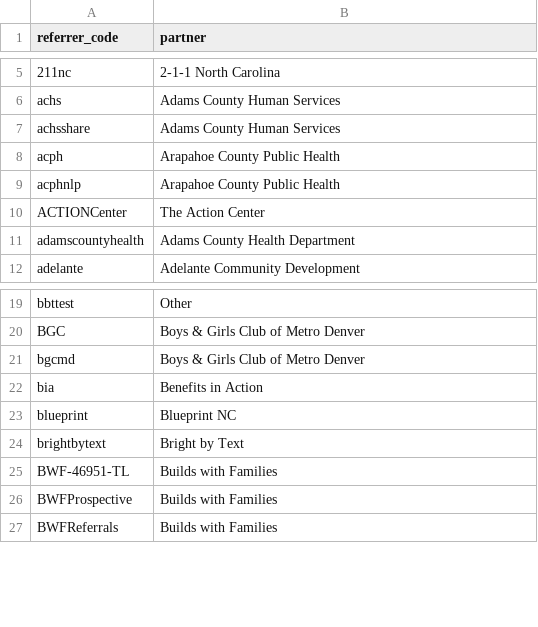
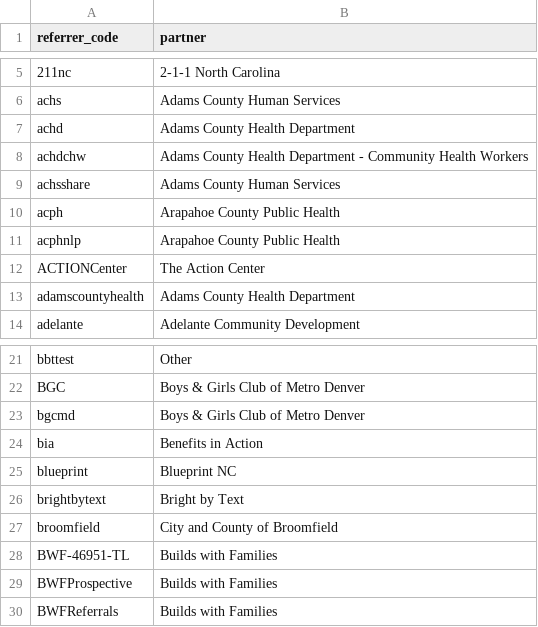
Before and after one commit to MyFriendBen/data-queries, a CSV file: dbt/seeds/referrer_codes.csv, drawn as a sheet; only a part is shown, gaps mark what is left out; the diff names each change by its address in the sheet, - before the commit and + after, or states it on an @@ line.

```diff
--- a/dbt/seeds/referrer_codes.csv
+++ b/dbt/seeds/referrer_codes.csv
+row 7: achd | Adams County Health Department
+row 8: achdchw | Adams County Health Department - Community Health Workers
+row 27: broomfield | City and County of Broomfield
```
Also changed, not shown: 4 other files.
